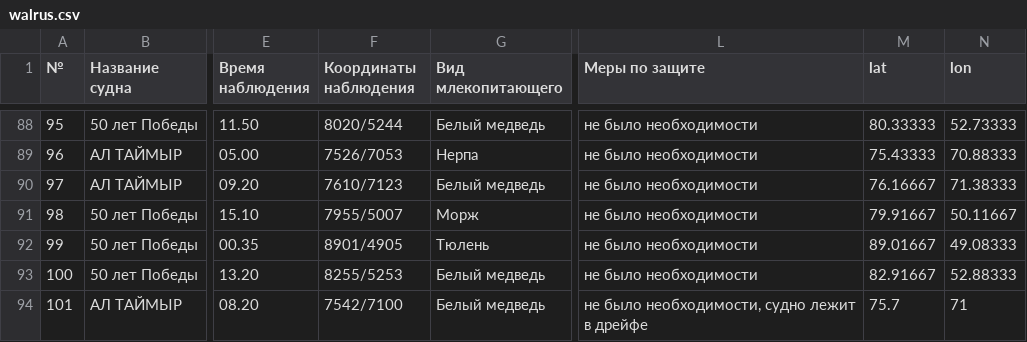
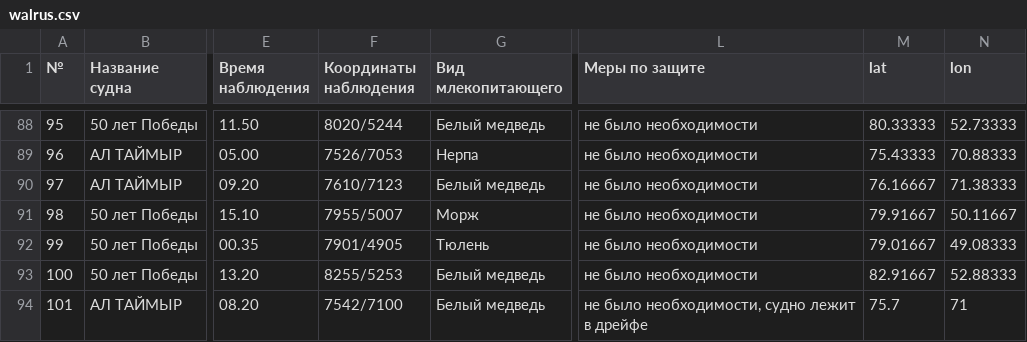
Before and after one commit to nextgis/walrus, a CSV file: data/walrus.csv, drawn as a sheet; only a part is shown, gaps mark what is left out; the diff names each change by its address in the sheet, - before the commit and + after, or states it on an @@ line.

Commit message:
Update walrus.csv

```diff
--- a/data/walrus.csv
+++ b/data/walrus.csv
-F92 (Координаты наблюдения): 8901/4905
+F92 (Координаты наблюдения): 7901/4905
-M92 (lat): 89.01667
+M92 (lat): 79.01667
```
